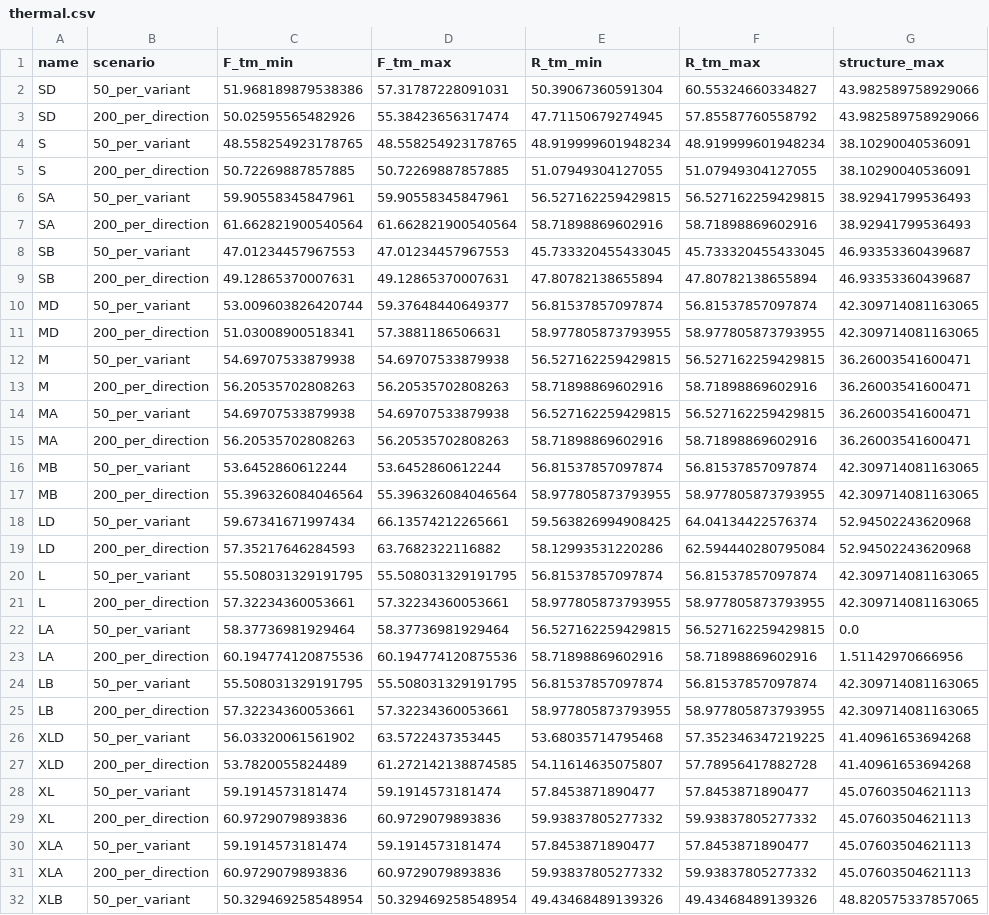
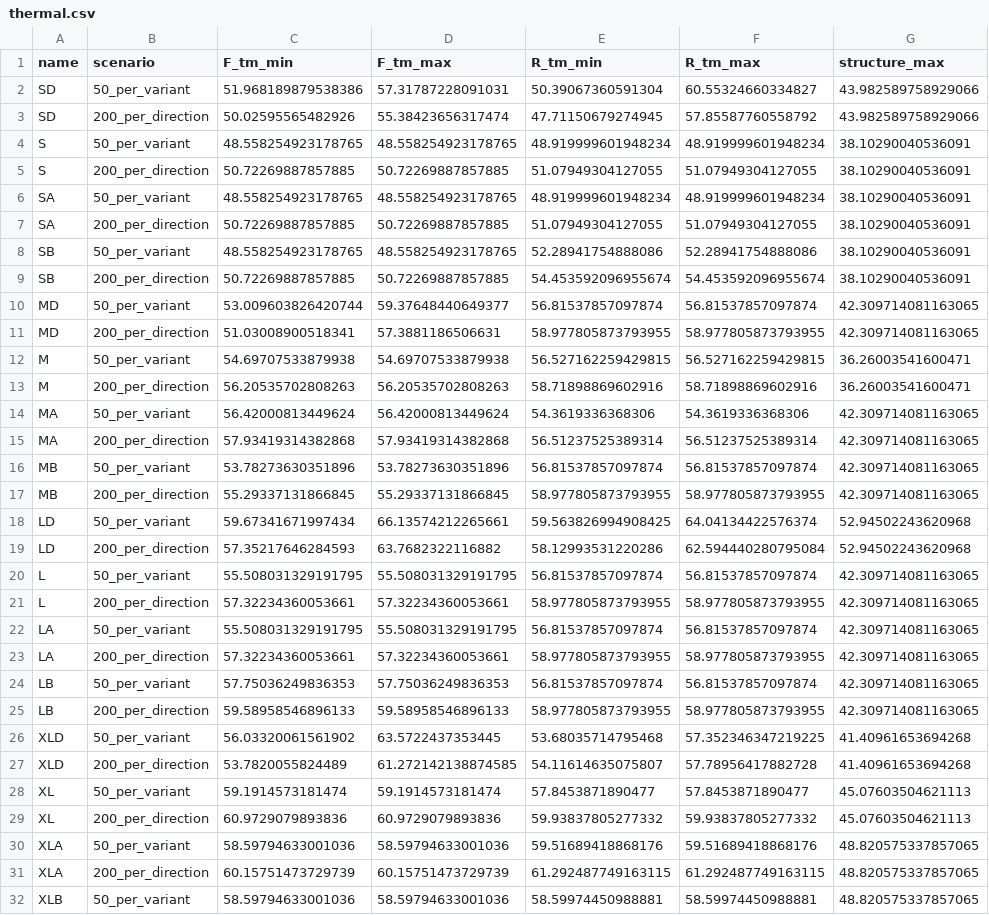
Before and after one commit to GUIBA-EX/MiLily, a CSV file: results/thermal.csv, drawn as a sheet; only a part is shown; the diff covers the shown part only.

```diff
--- a/results/thermal.csv
+++ b/results/thermal.csv
@@ -5,6 +5,6 @@ S,50_per_variant,48.558254923178765,48.558254923178765,48.919999601948234,48.919
 S,200_per_direction,50.72269887857885,50.72269887857885,51.07949304127055,51.07949304127055,38.10290040536091
-SA,50_per_variant,59.90558345847961,59.90558345847961,56.527162259429815,56.527162259429815,38.92941799536493
-SA,200_per_direction,61.662821900540564,61.662821900540564,58.71898869602916,58.71898869602916,38.92941799536493
-SB,50_per_variant,47.01234457967553,47.01234457967553,45.733320455433045,45.733320455433045,46.93353360439687
-SB,200_per_direction,49.12865370007631,49.12865370007631,47.80782138655894,47.80782138655894,46.93353360439687
+SA,50_per_variant,48.558254923178765,48.558254923178765,48.919999601948234,48.919999601948234,38.10290040536091
+SA,200_per_direction,50.72269887857885,50.72269887857885,51.07949304127055,51.07949304127055,38.10290040536091
+SB,50_per_variant,48.558254923178765,48.558254923178765,52.28941754888086,52.28941754888086,38.10290040536091
+SB,200_per_direction,50.72269887857885,50.72269887857885,54.453592096955674,54.453592096955674,38.10290040536091
 MD,50_per_variant,53.009603826420744,59.37648440649377,56.81537857097874,56.81537857097874,42.309714081163065
@@ -13,6 +13,6 @@ M,50_per_variant,54.69707533879938,54.69707533879938,56.527162259429815,56.52716
 M,200_per_direction,56.20535702808263,56.20535702808263,58.71898869602916,58.71898869602916,36.26003541600471
-MA,50_per_variant,54.69707533879938,54.69707533879938,56.527162259429815,56.527162259429815,36.26003541600471
-MA,200_per_direction,56.20535702808263,56.20535702808263,58.71898869602916,58.71898869602916,36.26003541600471
-MB,50_per_variant,53.6452860612244,53.6452860612244,56.81537857097874,56.81537857097874,42.309714081163065
-MB,200_per_direction,55.396326084046564,55.396326084046564,58.977805873793955,58.977805873793955,42.309714081163065
+MA,50_per_variant,56.42000813449624,56.42000813449624,54.3619336368306,54.3619336368306,42.309714081163065
+MA,200_per_direction,57.93419314382868,57.93419314382868,56.51237525389314,56.51237525389314,42.309714081163065
+MB,50_per_variant,53.78273630351896,53.78273630351896,56.81537857097874,56.81537857097874,42.309714081163065
+MB,200_per_direction,55.29337131866845,55.29337131866845,58.977805873793955,58.977805873793955,42.309714081163065
 LD,50_per_variant,59.67341671997434,66.13574212265661,59.563826994908425,64.04134422576374,52.94502243620968
@@ -21,6 +21,6 @@ L,50_per_variant,55.508031329191795,55.508031329191795,56.81537857097874,56.8153
 L,200_per_direction,57.32234360053661,57.32234360053661,58.977805873793955,58.977805873793955,42.309714081163065
-LA,50_per_variant,58.37736981929464,58.37736981929464,56.527162259429815,56.527162259429815,0.0
-LA,200_per_direction,60.194774120875536,60.194774120875536,58.71898869602916,58.71898869602916,1.51142970666956
-LB,50_per_variant,55.508031329191795,55.508031329191795,56.81537857097874,56.81537857097874,42.309714081163065
-LB,200_per_direction,57.32234360053661,57.32234360053661,58.977805873793955,58.977805873793955,42.309714081163065
+LA,50_per_variant,55.508031329191795,55.508031329191795,56.81537857097874,56.81537857097874,42.309714081163065
+LA,200_per_direction,57.32234360053661,57.32234360053661,58.977805873793955,58.977805873793955,42.309714081163065
+LB,50_per_variant,57.75036249836353,57.75036249836353,56.81537857097874,56.81537857097874,42.309714081163065
+LB,200_per_direction,59.58958546896133,59.58958546896133,58.977805873793955,58.977805873793955,42.309714081163065
 XLD,50_per_variant,56.03320061561902,63.5722437353445,53.68035714795468,57.352346347219225,41.40961653694268
@@ -29,4 +29,4 @@ XL,50_per_variant,59.1914573181474,59.1914573181474,57.8453871890477,57.84538718
 XL,200_per_direction,60.9729079893836,60.9729079893836,59.93837805277332,59.93837805277332,45.07603504621113
-XLA,50_per_variant,59.1914573181474,59.1914573181474,57.8453871890477,57.8453871890477,45.07603504621113
-XLA,200_per_direction,60.9729079893836,60.9729079893836,59.93837805277332,59.93837805277332,45.07603504621113
-XLB,50_per_variant,50.329469258548954,50.329469258548954,49.43468489139326,49.43468489139326,48.820575337857065
+XLA,50_per_variant,58.59794633001036,58.59794633001036,59.51689418868176,59.51689418868176,48.820575337857065
+XLA,200_per_direction,60.15751473729739,60.15751473729739,61.292487749163115,61.292487749163115,48.820575337857065
+XLB,50_per_variant,58.59794633001036,58.59794633001036,58.59974450988881,58.59974450988881,48.820575337857065
```
Also changed, not shown: 4 edited cells elsewhere in this file, results/background_hits.csv, results/barcode_collisions.csv, 49 other files.
